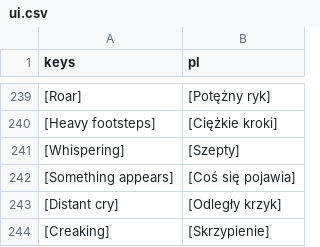
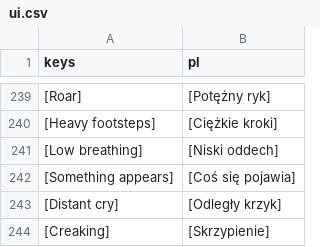
Before and after one commit to ssiwm/gameon, a CSV file: prototype/translations/ui.csv, drawn as a sheet; only a part is shown, gaps mark what is left out.

```diff
--- a/prototype/translations/ui.csv
+++ b/prototype/translations/ui.csv
@@ -240,3 +240,3 @@
 "[Heavy footsteps]","[Ciężkie kroki]"
-"[Whispering]","[Szepty]"
+"[Low breathing]","[Niski oddech]"
 "[Something appears]","[Coś się pojawia]"
```
Also changed, not shown: 9 other files.
